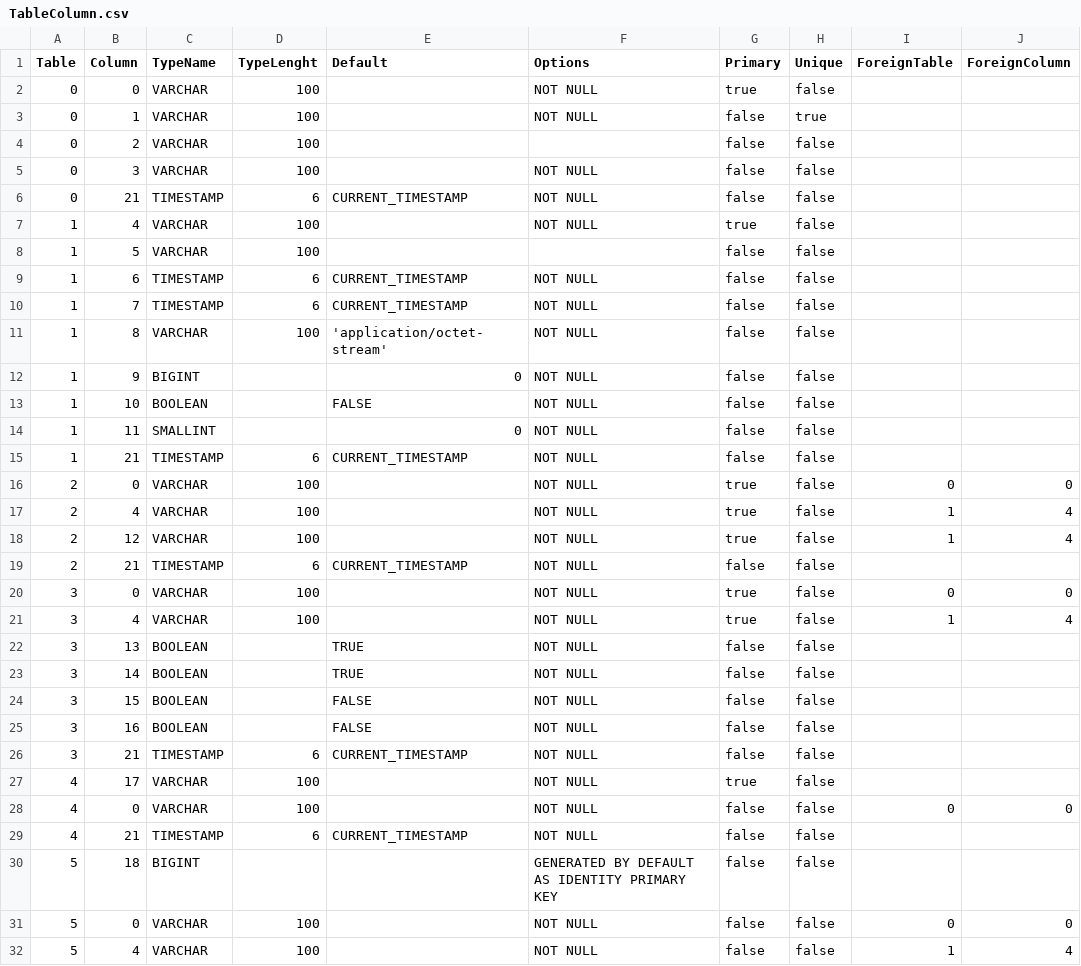
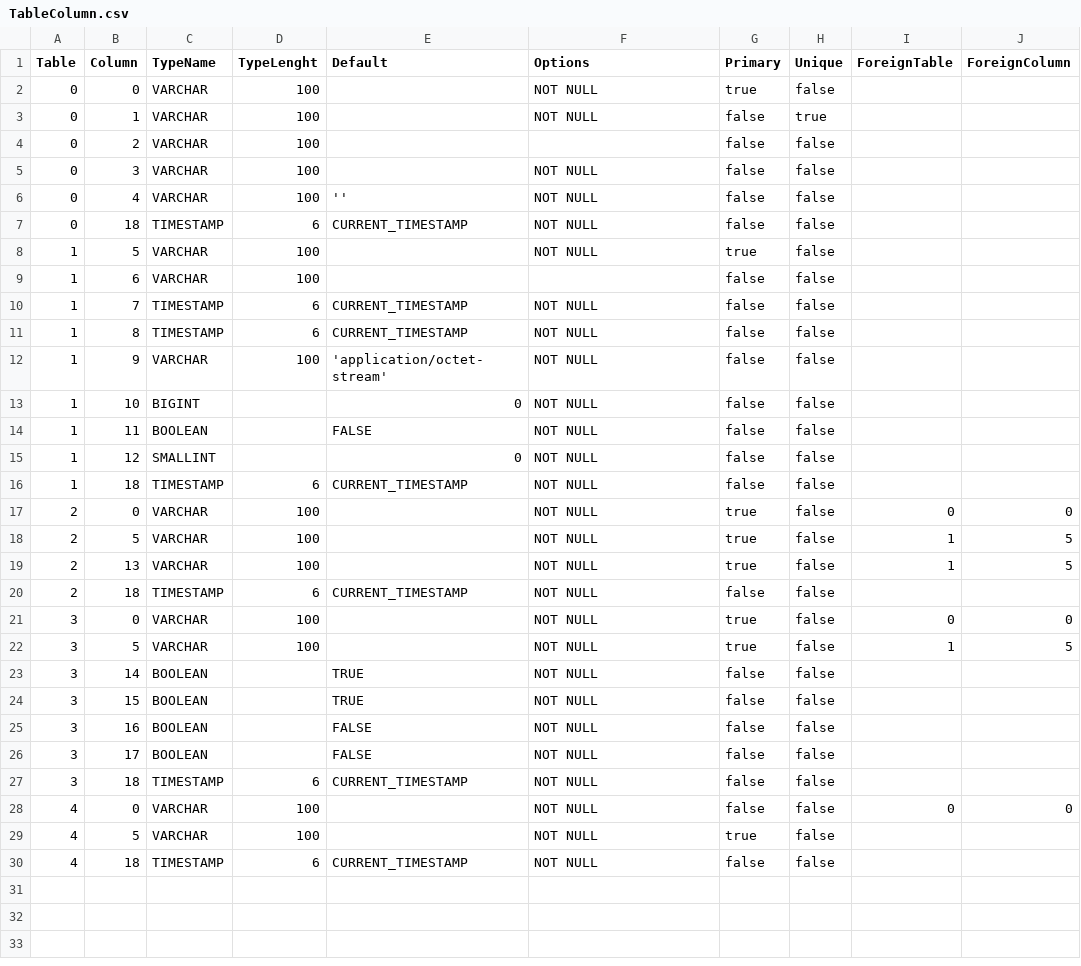
Before and after one commit to prrvchr/mDriveOOo, a CSV file: oneDriveOOo/hsqldb/TableColumn.csv, drawn as a sheet; only a part is shown; the diff covers the shown part only.

```diff
--- a/oneDriveOOo/hsqldb/TableColumn.csv
+++ b/oneDriveOOo/hsqldb/TableColumn.csv
@@ -5,28 +5,26 @@ Table|Column|TypeName|TypeLenght|Default|Options|Primary|Unique|ForeignTable|For
 0|3|VARCHAR|100||NOT NULL|false|false||
-0|21|TIMESTAMP|6|CURRENT_TIMESTAMP|NOT NULL|false|false||
-1|4|VARCHAR|100||NOT NULL|true|false||
-1|5|VARCHAR|100|||false|false||
-1|6|TIMESTAMP|6|CURRENT_TIMESTAMP|NOT NULL|false|false||
+0|4|VARCHAR|100|''|NOT NULL|false|false||
+0|18|TIMESTAMP|6|CURRENT_TIMESTAMP|NOT NULL|false|false||
+1|5|VARCHAR|100||NOT NULL|true|false||
+1|6|VARCHAR|100|||false|false||
 1|7|TIMESTAMP|6|CURRENT_TIMESTAMP|NOT NULL|false|false||
-1|8|VARCHAR|100|'application/octet-stream'|NOT NULL|false|false||
-1|9|BIGINT||0|NOT NULL|false|false||
-1|10|BOOLEAN||FALSE|NOT NULL|false|false||
-1|11|SMALLINT||0|NOT NULL|false|false||
-1|21|TIMESTAMP|6|CURRENT_TIMESTAMP|NOT NULL|false|false||
+1|8|TIMESTAMP|6|CURRENT_TIMESTAMP|NOT NULL|false|false||
+1|9|VARCHAR|100|'application/octet-stream'|NOT NULL|false|false||
+1|10|BIGINT||0|NOT NULL|false|false||
+1|11|BOOLEAN||FALSE|NOT NULL|false|false||
+1|12|SMALLINT||0|NOT NULL|false|false||
+1|18|TIMESTAMP|6|CURRENT_TIMESTAMP|NOT NULL|false|false||
 2|0|VARCHAR|100||NOT NULL|true|false|0|0
-2|4|VARCHAR|100||NOT NULL|true|false|1|4
-2|12|VARCHAR|100||NOT NULL|true|false|1|4
-2|21|TIMESTAMP|6|CURRENT_TIMESTAMP|NOT NULL|false|false||
+2|5|VARCHAR|100||NOT NULL|true|false|1|5
+2|13|VARCHAR|100||NOT NULL|true|false|1|5
+2|18|TIMESTAMP|6|CURRENT_TIMESTAMP|NOT NULL|false|false||
 3|0|VARCHAR|100||NOT NULL|true|false|0|0
-3|4|VARCHAR|100||NOT NULL|true|false|1|4
-3|13|BOOLEAN||TRUE|NOT NULL|false|false||
+3|5|VARCHAR|100||NOT NULL|true|false|1|5
 3|14|BOOLEAN||TRUE|NOT NULL|false|false||
-3|15|BOOLEAN||FALSE|NOT NULL|false|false||
+3|15|BOOLEAN||TRUE|NOT NULL|false|false||
 3|16|BOOLEAN||FALSE|NOT NULL|false|false||
-3|21|TIMESTAMP|6|CURRENT_TIMESTAMP|NOT NULL|false|false||
-4|17|VARCHAR|100||NOT NULL|true|false||
+3|17|BOOLEAN||FALSE|NOT NULL|false|false||
+3|18|TIMESTAMP|6|CURRENT_TIMESTAMP|NOT NULL|false|false||
 4|0|VARCHAR|100||NOT NULL|false|false|0|0
-4|21|TIMESTAMP|6|CURRENT_TIMESTAMP|NOT NULL|false|false||
-5|18|BIGINT|||GENERATED BY DEFAULT AS IDENTITY PRIMARY KEY|false|false||
-5|0|VARCHAR|100||NOT NULL|false|false|0|0
-5|4|VARCHAR|100||NOT NULL|false|false|1|4
+4|5|VARCHAR|100||NOT NULL|true|false||
+4|18|TIMESTAMP|6|CURRENT_TIMESTAMP|NOT NULL|false|false||
```
Also changed, not shown: 3 removed rows elsewhere in this file, 5 other files.
